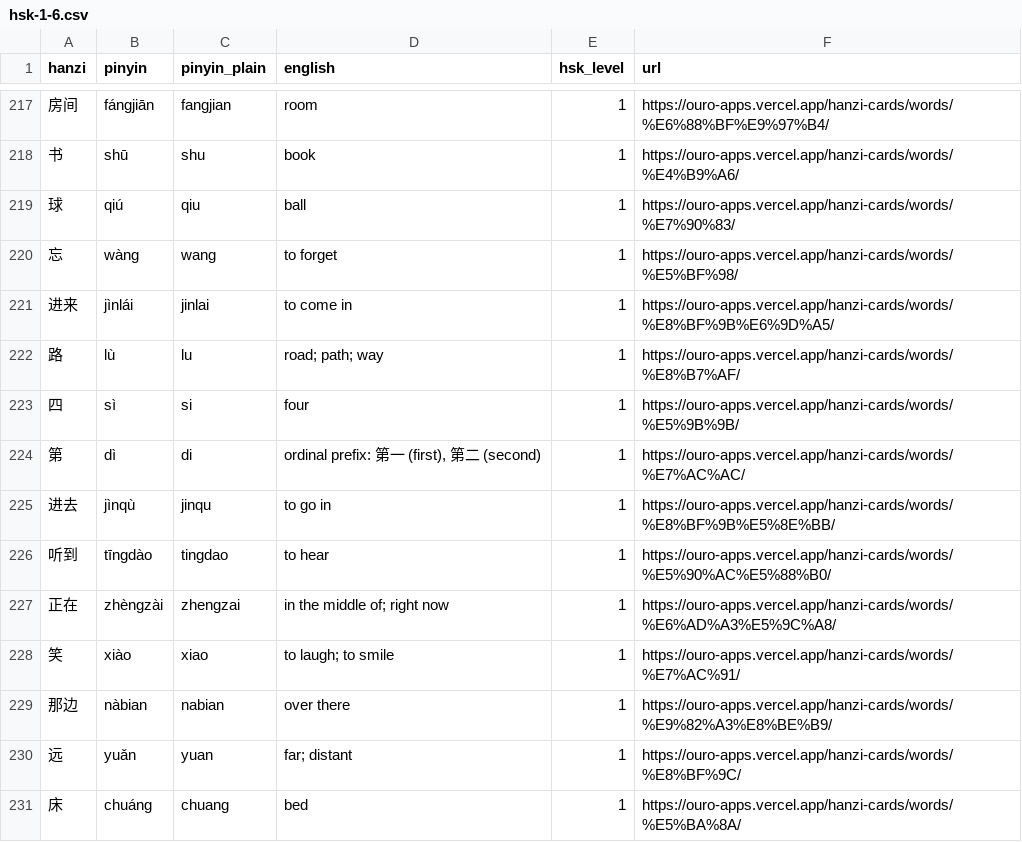
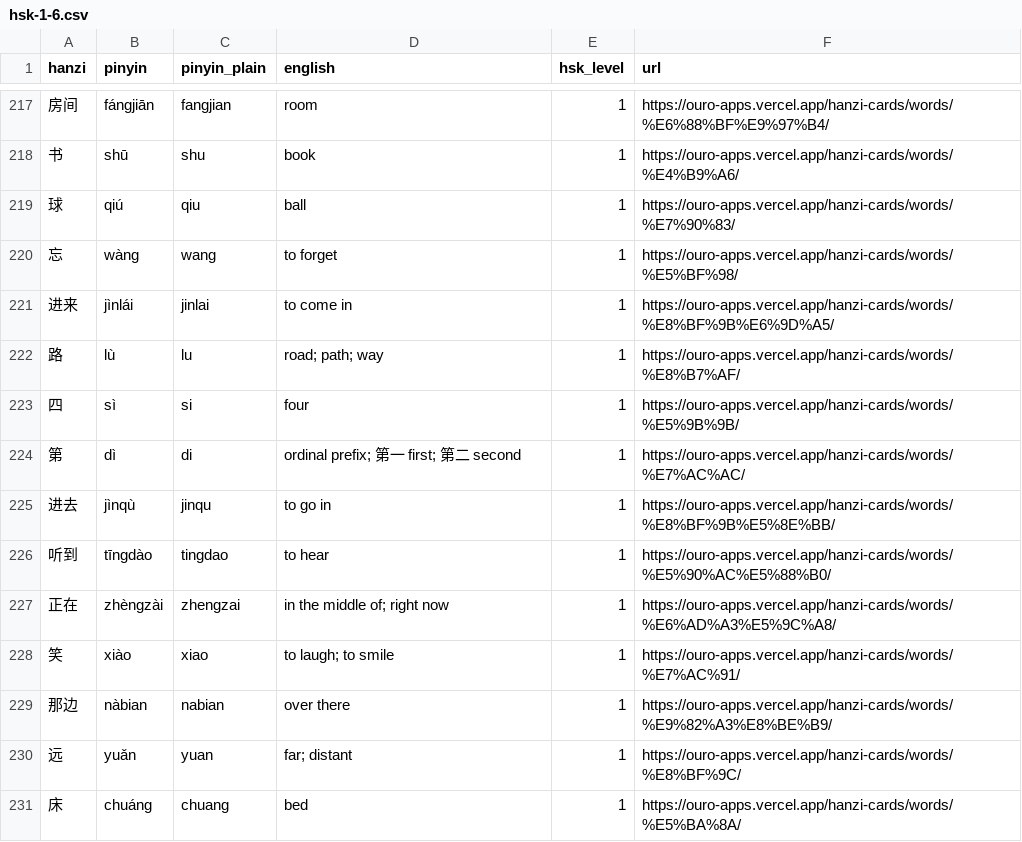
Before and after one commit to astrojams1/hsk-word-lists, a CSV file: csv/hsk-1-6.csv, drawn as a sheet; only a part is shown, gaps mark what is left out.

```diff
--- a/csv/hsk-1-6.csv
+++ b/csv/hsk-1-6.csv
@@ -223,3 +223,3 @@ hanzi,pinyin,pinyin_plain,english,hsk_level,url
 四,sì,si,four,1,https://ouro-apps.vercel.app/hanzi-cards/words/%E5%9B%9B/
-第,dì,di,"ordinal prefix: 第一 (first), 第二 (second)",1,https://ouro-apps.vercel.app/hanzi-cards/words/%E7%AC%AC/
+第,dì,di,ordinal prefix; 第一 first; 第二 second,1,https://ouro-apps.vercel.app/hanzi-cards/words/%E7%AC%AC/
 进去,jìnqù,jinqu,to go in,1,https://ouro-apps.vercel.app/hanzi-cards/words/%E8%BF%9B%E5%8E%BB/
```
Also changed, not shown: csv/hsk-1.csv, 2 other files.
